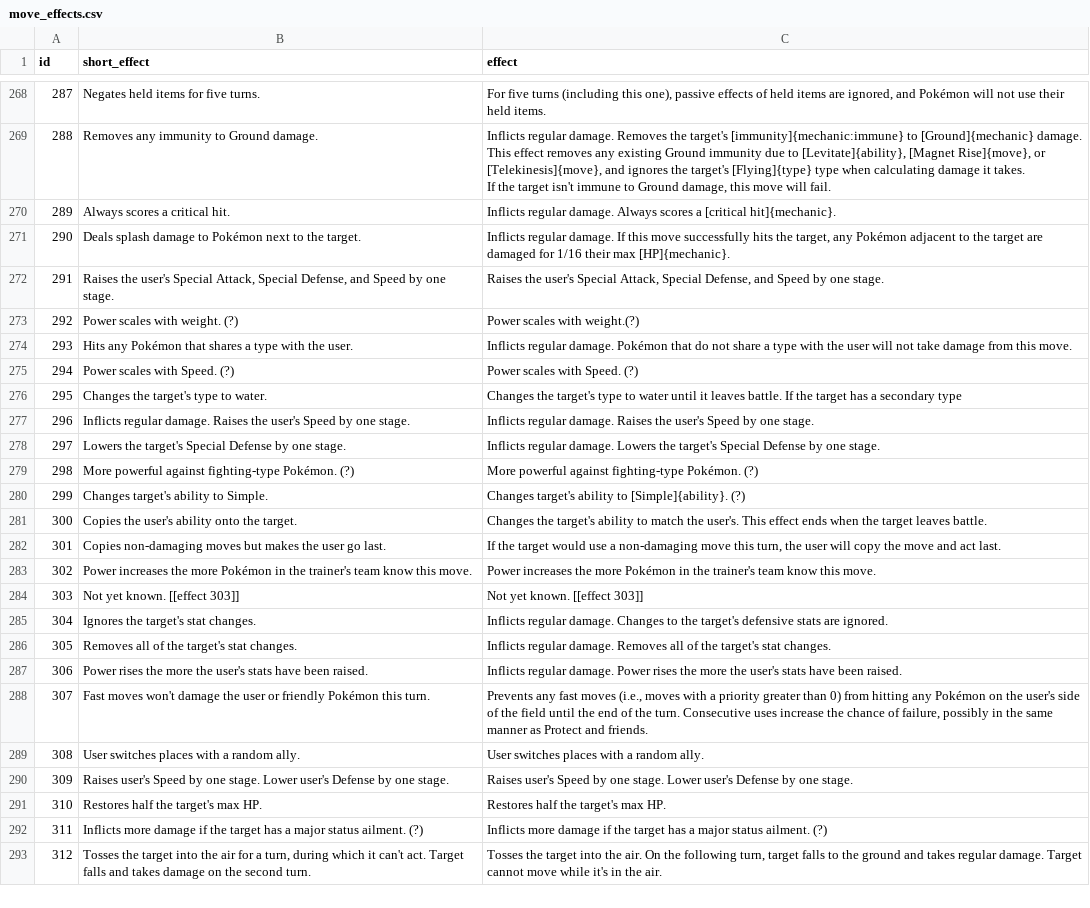
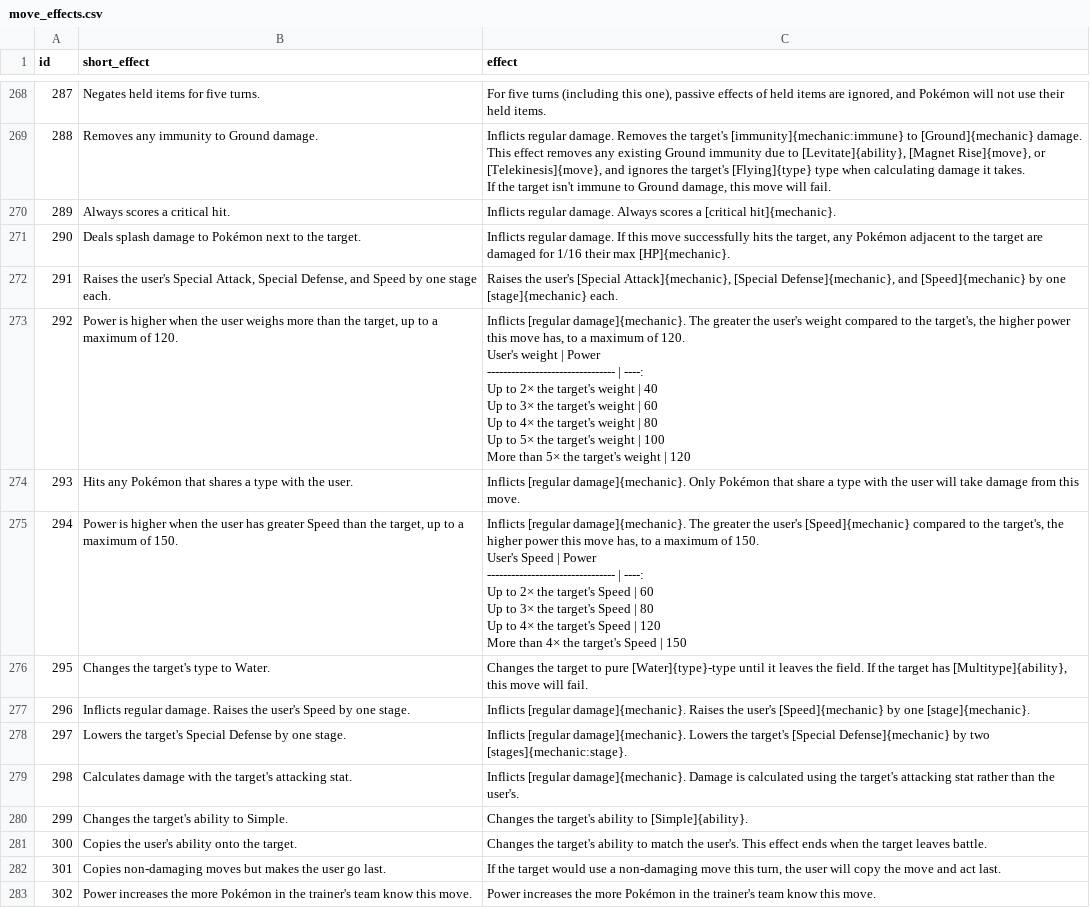
Before and after one commit to veekun/pokedex, a CSV file: pokedex/data/csv/move_effects.csv, drawn as a sheet; only a part is shown, gaps mark what is left out; the shorter side is filled out with more unchanged rows.

Commit message:
Final gen V move effects, part 2 of 6.  #376

```diff
--- a/pokedex/data/csv/move_effects.csv
+++ b/pokedex/data/csv/move_effects.csv
@@ -907,11 +907,28 @@ If the target isn't immune to Ground damage, this move will fail."
 290,Deals splash damage to Pokémon next to the target.,"Inflicts regular damage.  If this move successfully hits the target, any Pokémon adjacent to the target are damaged for 1/16 their max [HP]{mechanic}."
-291,"Raises the user's Special Attack, Special Defense, and Speed by one stage.","Raises the user's Special Attack, Special Defense, and Speed by one stage."
-292,Power scales with weight. (?),Power scales with weight.(?)
-293,Hits any Pokémon that shares a type with the user.,Inflicts regular damage.  Pokémon that do not share a type with the user will not take damage from this move.
-294,Power scales with Speed. (?),Power scales with Speed. (?)
-295,Changes the target's type to water.,Changes the target's type to water until it leaves battle.  If the target has a secondary type
-296,Inflicts regular damage.  Raises the user's Speed by one stage.,Inflicts regular damage.  Raises the user's Speed by one stage.
-297,Lowers the target's Special Defense by one stage.,Inflicts regular damage.  Lowers the target's Special Defense by one stage.
-298,More powerful against fighting-type Pokémon. (?),More powerful against fighting-type Pokémon. (?)
-299,Changes target's ability to Simple.,Changes target's ability to [Simple]{ability}. (?)
+291,"Raises the user's Special Attack, Special Defense, and Speed by one stage each.","Raises the user's [Special Attack]{mechanic}, [Special Defense]{mechanic}, and [Speed]{mechanic} by one [stage]{mechanic} each."
+292,"Power is higher when the user weighs more than the target, up to a maximum of 120.","Inflicts [regular damage]{mechanic}.  The greater the user's weight compared to the target's, the higher power this move has, to a maximum of 120.
+
+User's weight                    | Power
+-------------------------------- | ----:
+Up to 2× the target's weight     |    40
+Up to 3× the target's weight     |    60
+Up to 4× the target's weight     |    80
+Up to 5× the target's weight     |   100
+More than 5× the target's weight |   120
+"
+293,Hits any Pokémon that shares a type with the user.,Inflicts [regular damage]{mechanic}.  Only Pokémon that share a type with the user will take damage from this move.
+294,"Power is higher when the user has greater Speed than the target, up to a maximum of 150.","Inflicts [regular damage]{mechanic}.  The greater the user's [Speed]{mechanic} compared to the target's, the higher power this move has, to a maximum of 150.
+
+User's Speed                     | Power
+-------------------------------- | ----:
+Up to 2× the target's Speed      |    60
+Up to 3× the target's Speed      |    80
+Up to 4× the target's Speed      |   120
+More than 4× the target's Speed  |   150
+"
+295,Changes the target's type to Water.,"Changes the target to pure [Water]{type}-type until it leaves the field.  If the target has [Multitype]{ability}, this move will fail."
+296,Inflicts regular damage.  Raises the user's Speed by one stage.,Inflicts [regular damage]{mechanic}.  Raises the user's [Speed]{mechanic} by one [stage]{mechanic}.
+297,Lowers the target's Special Defense by one stage.,Inflicts [regular damage]{mechanic}.  Lowers the target's [Special Defense]{mechanic} by two [stages]{mechanic:stage}.
+298,Calculates damage with the target's attacking stat.,Inflicts [regular damage]{mechanic}.  Damage is calculated using the target's attacking stat rather than the user's.
+299,Changes the target's ability to Simple.,Changes the target's ability to [Simple]{ability}.
 300,Copies the user's ability onto the target.,Changes the target's ability to match the user's.  This effect ends when the target leaves battle.
```
